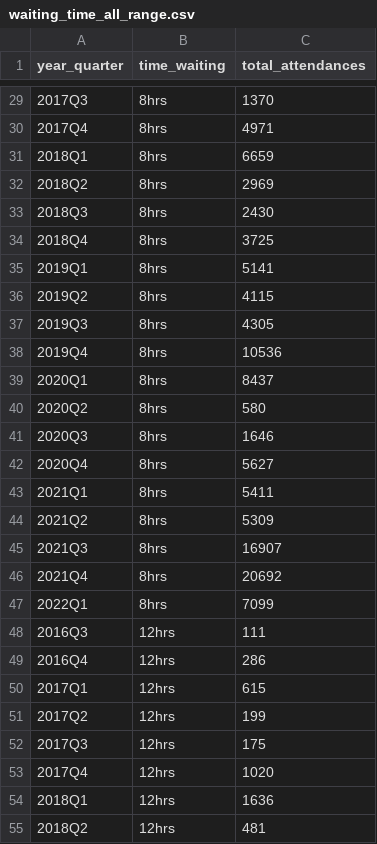
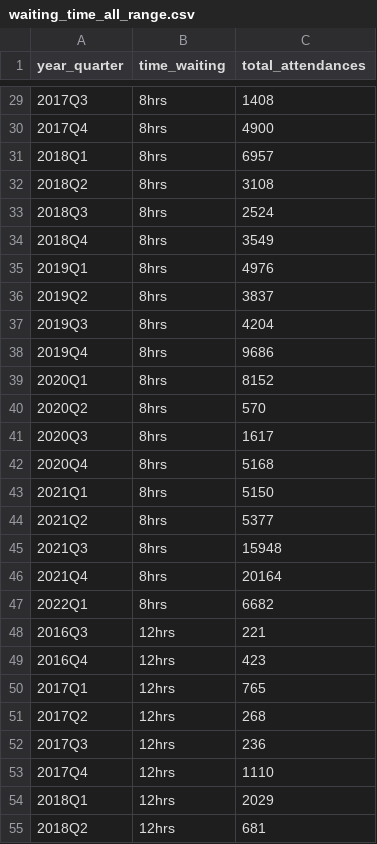
Before and after one commit to jb74cc/rshiny_dashboard_project, a CSV file: nhs_a&e_waiting_time/data/waiting_time_all_range.csv, drawn as a sheet; only a part is shown, gaps mark what is left out; the diff covers the shown part only.

```diff
--- a/nhs_a&e_waiting_time/data/waiting_time_all_range.csv
+++ b/nhs_a&e_waiting_time/data/waiting_time_all_range.csv
@@ -29,27 +29,27 @@ year_quarter,time_waiting,total_attendances
-2017Q3,8hrs,1370
-2017Q4,8hrs,4971
-2018Q1,8hrs,6659
-2018Q2,8hrs,2969
-2018Q3,8hrs,2430
-2018Q4,8hrs,3725
-2019Q1,8hrs,5141
-2019Q2,8hrs,4115
-2019Q3,8hrs,4305
-2019Q4,8hrs,10536
-2020Q1,8hrs,8437
-2020Q2,8hrs,580
-2020Q3,8hrs,1646
-2020Q4,8hrs,5627
-2021Q1,8hrs,5411
-2021Q2,8hrs,5309
-2021Q3,8hrs,16907
-2021Q4,8hrs,20692
-2022Q1,8hrs,7099
-2016Q3,12hrs,111
-2016Q4,12hrs,286
-2017Q1,12hrs,615
-2017Q2,12hrs,199
-2017Q3,12hrs,175
-2017Q4,12hrs,1020
-2018Q1,12hrs,1636
-2018Q2,12hrs,481
+2017Q3,8hrs,1408
+2017Q4,8hrs,4900
+2018Q1,8hrs,6957
+2018Q2,8hrs,3108
+2018Q3,8hrs,2524
+2018Q4,8hrs,3549
+2019Q1,8hrs,4976
+2019Q2,8hrs,3837
+2019Q3,8hrs,4204
+2019Q4,8hrs,9686
+2020Q1,8hrs,8152
+2020Q2,8hrs,570
+2020Q3,8hrs,1617
+2020Q4,8hrs,5168
+2021Q1,8hrs,5150
+2021Q2,8hrs,5377
+2021Q3,8hrs,15948
+2021Q4,8hrs,20164
+2022Q1,8hrs,6682
+2016Q3,12hrs,221
+2016Q4,12hrs,423
+2017Q1,12hrs,765
+2017Q2,12hrs,268
+2017Q3,12hrs,236
+2017Q4,12hrs,1110
+2018Q1,12hrs,2029
+2018Q2,12hrs,681
```
Also changed, not shown: 41 edited cells elsewhere in this file, 2 other files.
